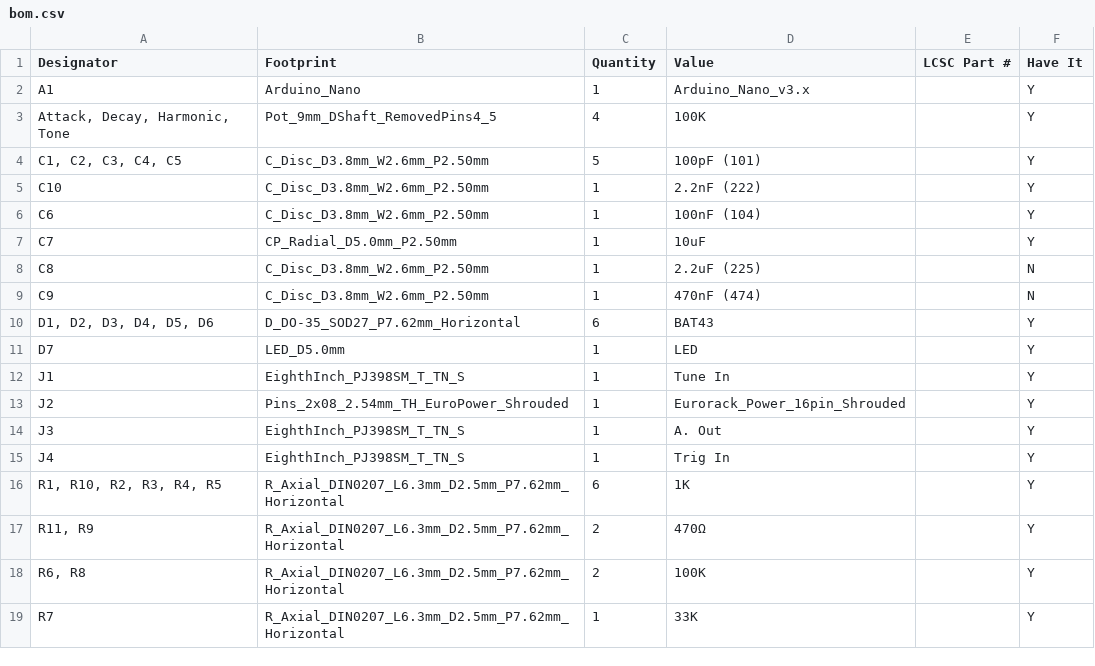
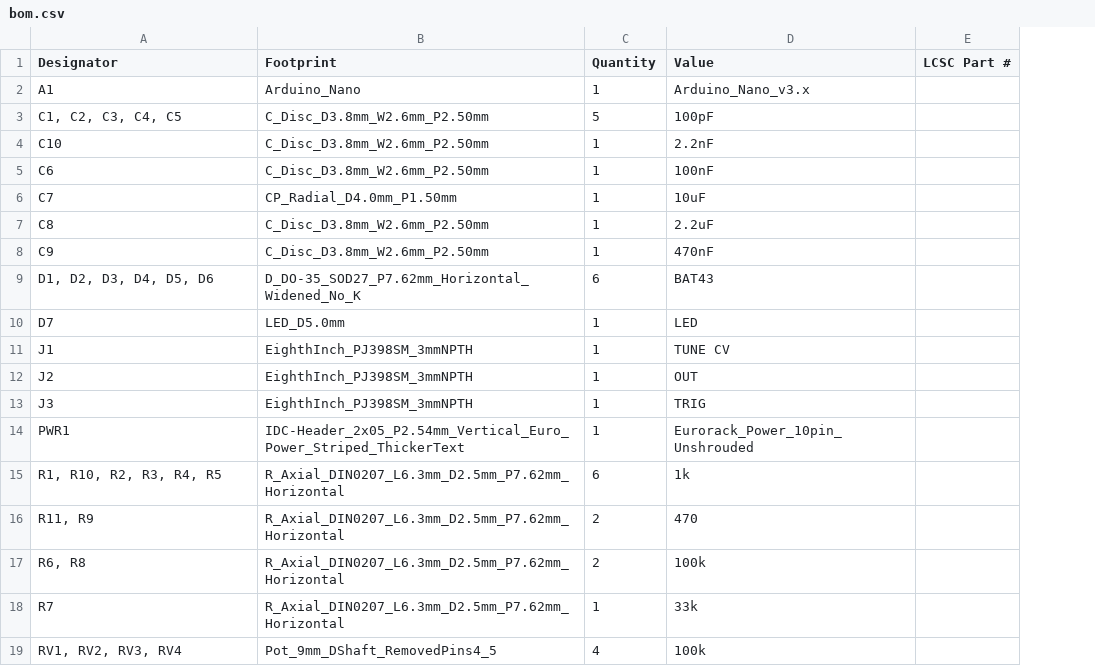
Before and after one commit to jackoske/HagiwoKick_THT, a CSV file: production/bom.csv, drawn as a sheet; removed rows and columns are numbered as before the commit, all else as after; the diff names each change by its address in the sheet, - before the commit and + after, or states it on an @@ line.

```diff
--- a/production/bom.csv
+++ b/production/bom.csv
-column F (Have It), row 2: Y; rows 4-14: Y | Y | Y | Y | N | N | Y | Y | Y | Y | Y; rows 16-19: all Y
-row 3: Attack, Decay, Harmonic, Tone | Pot_9mm_DShaft_RemovedPins4_5 | 4 | 100K |  | Y
-D3 (Value): 100pF (101)
+D3 (Value): 100pF
-D4 (Value): 2.2nF (222)
+D4 (Value): 2.2nF
-D5 (Value): 100nF (104)
+D5 (Value): 100nF
-B6 (Footprint): CP_Radial_D5.0mm_P2.50mm
+B6 (Footprint): CP_Radial_D4.0mm_P1.50mm
-D7 (Value): 2.2uF (225)
+D7 (Value): 2.2uF
-D8 (Value): 470nF (474)
+D8 (Value): 470nF
-B9 (Footprint): D_DO-35_SOD27_P7.62mm_Horizontal
+B9 (Footprint): D_DO-35_SOD27_P7.62mm_Horizontal_Widened_No_K
-B11 (Footprint): EighthInch_PJ398SM_T_TN_S
+B11 (Footprint): EighthInch_PJ398SM_3mmNPTH
-D11 (Value): Tune In
+D11 (Value): TUNE CV
-B12 (Footprint): Pins_2x08_2.54mm_TH_EuroPower_Shrouded
+B12 (Footprint): EighthInch_PJ398SM_3mmNPTH
-D12 (Value): Eurorack_Power_16pin_Shrouded
+D12 (Value): OUT
-B13 (Footprint): EighthInch_PJ398SM_T_TN_S
+B13 (Footprint): EighthInch_PJ398SM_3mmNPTH
-D13 (Value): A. Out
+D13 (Value): TRIG
-row 15: J4 | EighthInch_PJ398SM_T_TN_S | 1 | Trig In |  | Y
+row 14: PWR1 | IDC-Header_2x05_P2.54mm_Vertical_Euro_Power_Striped_ThickerText | 1 | Eurorack_Power_10pin_Unshrouded
-D15 (Value): 1K
+D15 (Value): 1k
-D16 (Value): 470Ω
+D16 (Value): 470
-D17 (Value): 100K
+D17 (Value): 100k
-D18 (Value): 33K
+D18 (Value): 33k
+row 19: RV1, RV2, RV3, RV4 | Pot_9mm_DShaft_RemovedPins4_5 | 4 | 100k
```
Also changed, not shown: production/positions.csv, 39 other files.
